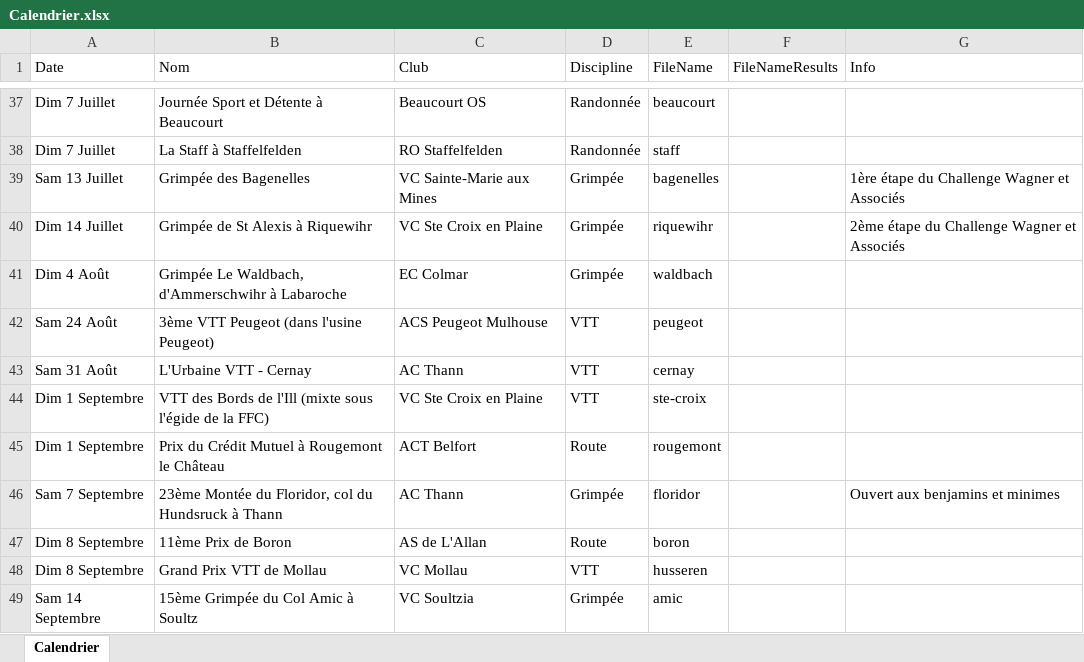
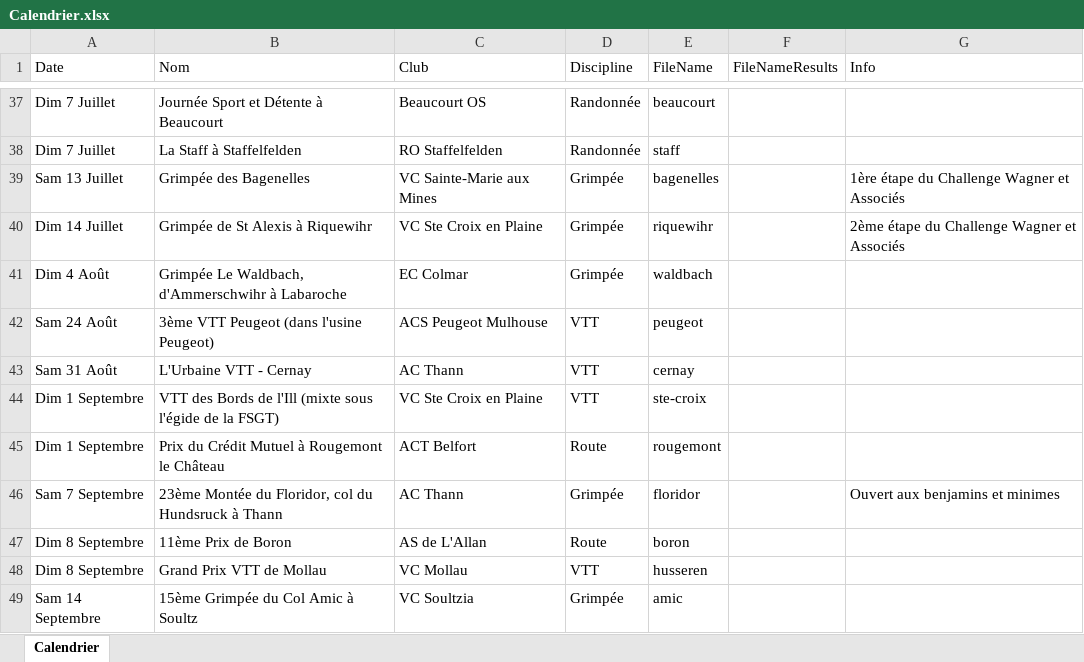
Before and after one commit to FlorianKohler/68-FSGT-Cyclisme-Alsace, an Excel workbook: Calendrier.xlsx, sheet Calendrier, drawn as a sheet; only a part is shown, gaps mark what is left out; values as stored, in another font and other column widths than the file's, no borders; the diff names each change by its address in the sheet, - before the commit and + after, or states it on an @@ line.

```diff
--- a/Calendrier.xlsx (sheet Calendrier)
+++ b/Calendrier.xlsx (sheet Calendrier)
-B44 (Nom): …de la FFC)
+B44 (Nom): …de la FSGT)
```
Also changed, not shown: 2 other files.
